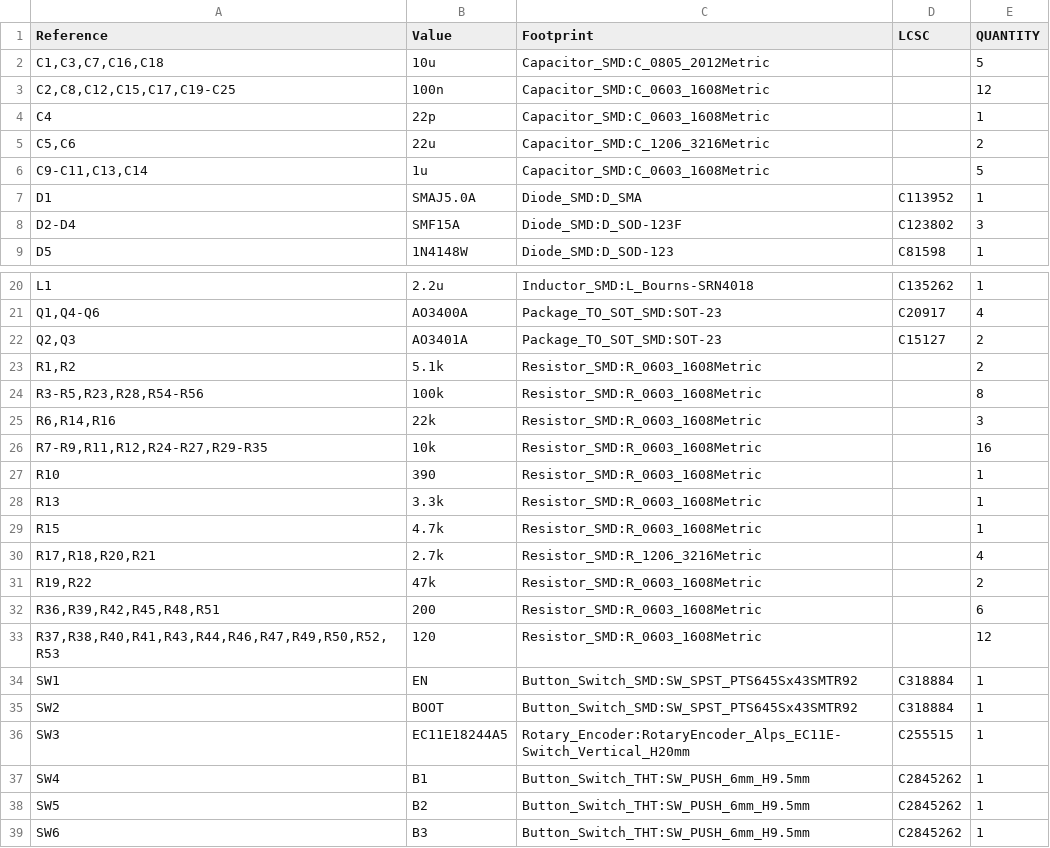
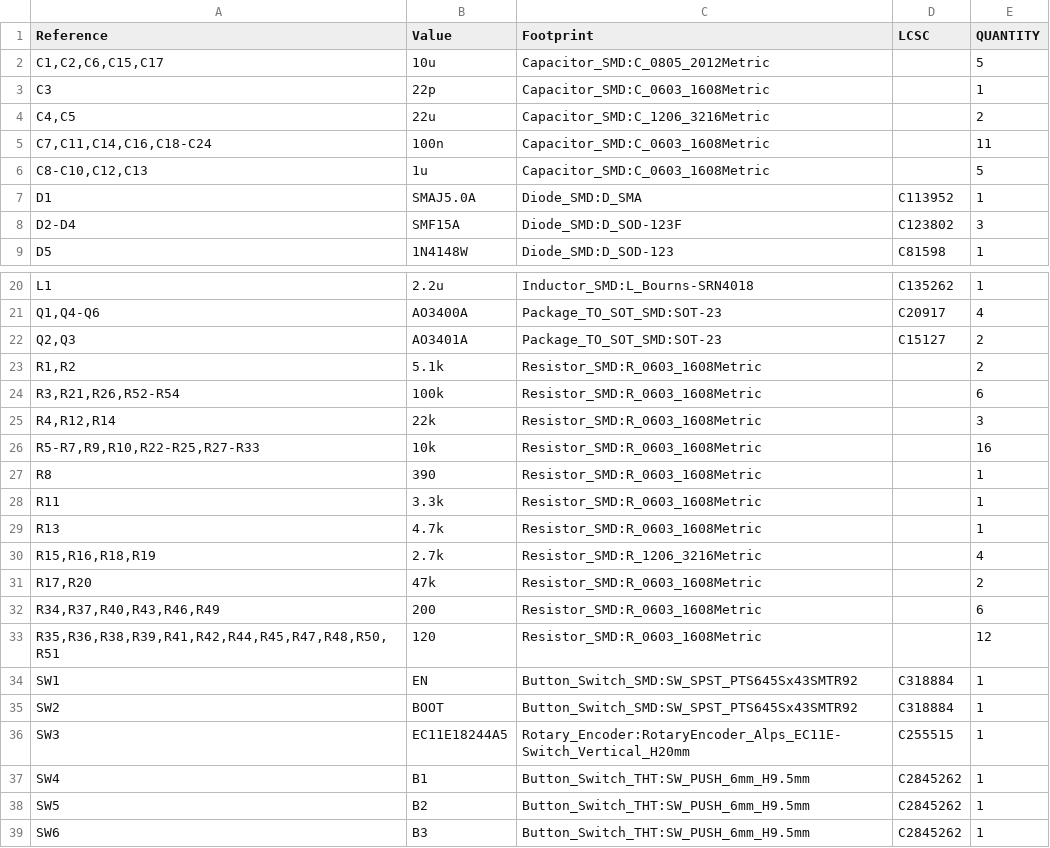
Before and after one commit to metcalf/shop-exhaust-control, a CSV file: pcb/reports/bom-raw.csv, drawn as a sheet; only a part is shown, gaps mark what is left out.

```diff
--- a/pcb/reports/bom-raw.csv
+++ b/pcb/reports/bom-raw.csv
@@ -1,7 +1,7 @@
 "Reference","Value","Footprint","LCSC","QUANTITY"
-"C1,C3,C7,C16,C18","10u","Capacitor_SMD:C_0805_2012Metric","","5"
-"C2,C8,C12,C15,C17,C19-C25","100n","Capacitor_SMD:C_0603_1608Metric","","12"
-"C4","22p","Capacitor_SMD:C_0603_1608Metric","","1"
-"C5,C6","22u","Capacitor_SMD:C_1206_3216Metric","","2"
-"C9-C11,C13,C14","1u","Capacitor_SMD:C_0603_1608Metric","","5"
+"C1,C2,C6,C15,C17","10u","Capacitor_SMD:C_0805_2012Metric","","5"
+"C3","22p","Capacitor_SMD:C_0603_1608Metric","","1"
+"C4,C5","22u","Capacitor_SMD:C_1206_3216Metric","","2"
+"C7,C11,C14,C16,C18-C24","100n","Capacitor_SMD:C_0603_1608Metric","","11"
+"C8-C10,C12,C13","1u","Capacitor_SMD:C_0603_1608Metric","","5"
 "D1","SMAJ5.0A","Diode_SMD:D_SMA","C113952","1"
@@ -23,12 +23,12 @@
 "R1,R2","5.1k","Resistor_SMD:R_0603_1608Metric","","2"
-"R3-R5,R23,R28,R54-R56","100k","Resistor_SMD:R_0603_1608Metric","","8"
-"R6,R14,R16","22k","Resistor_SMD:R_0603_1608Metric","","3"
-"R7-R9,R11,R12,R24-R27,R29-R35","10k","Resistor_SMD:R_0603_1608Metric","","16"
-"R10","390","Resistor_SMD:R_0603_1608Metric","","1"
-"R13","3.3k","Resistor_SMD:R_0603_1608Metric","","1"
-"R15","4.7k","Resistor_SMD:R_0603_1608Metric","","1"
-"R17,R18,R20,R21","2.7k","Resistor_SMD:R_1206_3216Metric","","4"
-"R19,R22","47k","Resistor_SMD:R_0603_1608Metric","","2"
-"R36,R39,R42,R45,R48,R51","200","Resistor_SMD:R_0603_1608Metric","","6"
-"R37,R38,R40,R41,R43,R44,R46,R47,R49,R50,R52,R53","120","Resistor_SMD:R_0603_1608Metric","","12"
+"R3,R21,R26,R52-R54","100k","Resistor_SMD:R_0603_1608Metric","","6"
+"R4,R12,R14","22k","Resistor_SMD:R_0603_1608Metric","","3"
+"R5-R7,R9,R10,R22-R25,R27-R33","10k","Resistor_SMD:R_0603_1608Metric","","16"
+"R8","390","Resistor_SMD:R_0603_1608Metric","","1"
+"R11","3.3k","Resistor_SMD:R_0603_1608Metric","","1"
+"R13","4.7k","Resistor_SMD:R_0603_1608Metric","","1"
+"R15,R16,R18,R19","2.7k","Resistor_SMD:R_1206_3216Metric","","4"
+"R17,R20","47k","Resistor_SMD:R_0603_1608Metric","","2"
+"R34,R37,R40,R43,R46,R49","200","Resistor_SMD:R_0603_1608Metric","","6"
+"R35,R36,R38,R39,R41,R42,R44,R45,R47,R48,R50,R51","120","Resistor_SMD:R_0603_1608Metric","","12"
 "SW1","EN","Button_Switch_SMD:SW_SPST_PTS645Sx43SMTR92","C318884","1"
```
Also changed, not shown: 10 other files.
